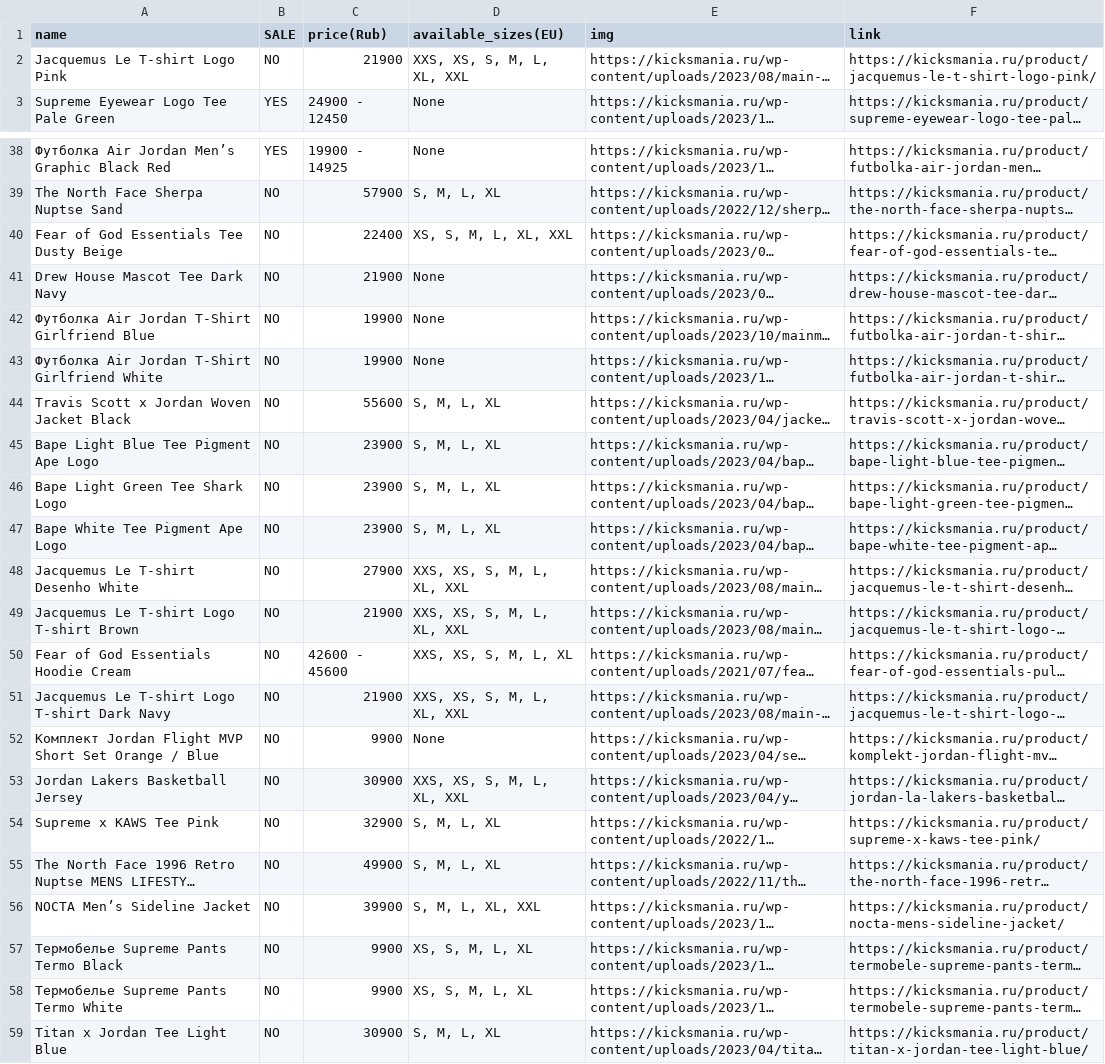
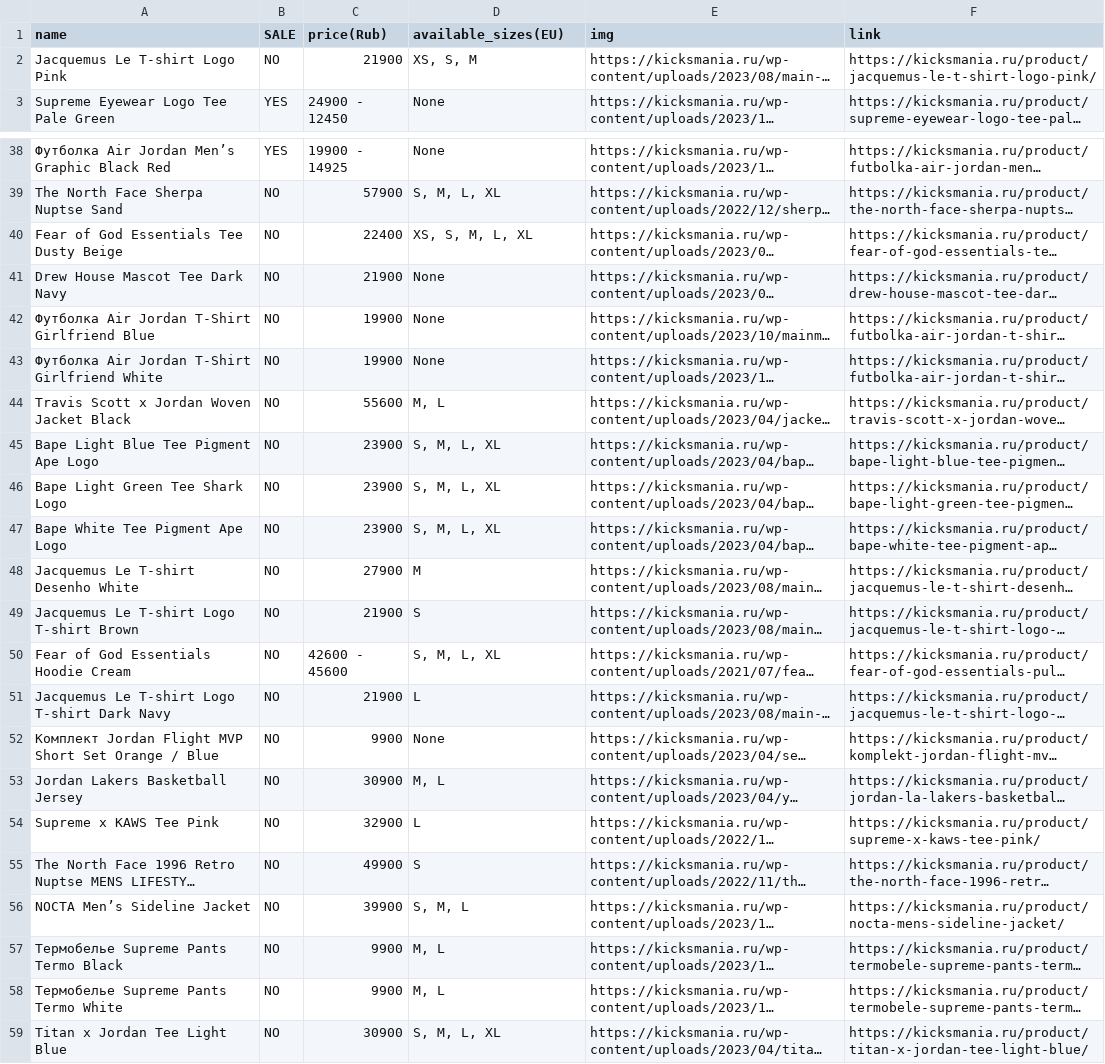
Before and after one commit to IvanGoldesov/Simple_parsing, a CSV file: Informations/clothes.csv, drawn as a sheet; only a part is shown, gaps mark what is left out; long unchanged cells end in …; the diff covers the shown part only; the diff names each change by its address in the sheet, - before the commit and + after, or states it on an @@ line.

```diff
--- a/Informations/clothes.csv
+++ b/Informations/clothes.csv
-D2 (available_sizes(EU)): XXS, XS, S, M, L, XL, XXL
+D2 (available_sizes(EU)): XS, S, M
-D40 (available_sizes(EU)): XS, S, M, L, XL, XXL
+D40 (available_sizes(EU)): XS, S, M, L, XL
-D44 (available_sizes(EU)): S, M, L, XL
+D44 (available_sizes(EU)): M, L
-D48 (available_sizes(EU)): XXS, XS, S, M, L, XL, XXL
+D48 (available_sizes(EU)): M
-D49 (available_sizes(EU)): XXS, XS, S, M, L, XL, XXL
+D49 (available_sizes(EU)): S
-D50 (available_sizes(EU)): XXS, XS, S, M, L, XL
+D50 (available_sizes(EU)): S, M, L, XL
-D51 (available_sizes(EU)): XXS, XS, S, M, L, XL, XXL
+D51 (available_sizes(EU)): L
-D53 (available_sizes(EU)): XXS, XS, S, M, L, XL, XXL
+D53 (available_sizes(EU)): M, L
-D54 (available_sizes(EU)): S, M, L, XL
+D54 (available_sizes(EU)): L
-D55 (available_sizes(EU)): S, M, L, XL
+D55 (available_sizes(EU)): S
-D56 (available_sizes(EU)): S, M, L, XL, XXL
+D56 (available_sizes(EU)): S, M, L
-D57:D58 (available_sizes(EU)): XS, S, M, L, XL
+D57:D58 (available_sizes(EU)): M, L
```
Also changed, not shown: 6 edited cells elsewhere in this file, Informations/baby.csv, 4 other files.
